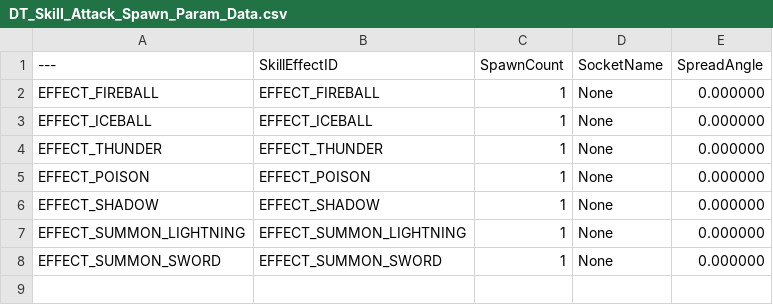
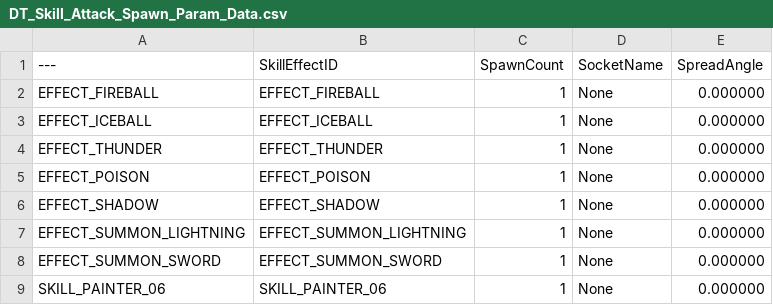
Before and after one commit to Christopher-Emunah-Kim/RoastStaffGAS, a CSV file: ExternalSource/DT_Skill_Attack_Spawn_Param_Data.csv, drawn as a sheet; the diff names each change by its address in the sheet, - before the commit and + after, or states it on an @@ line.

```diff
--- a/ExternalSource/DT_Skill_Attack_Spawn_Param_Data.csv
+++ b/ExternalSource/DT_Skill_Attack_Spawn_Param_Data.csv
+row 9: SKILL_PAINTER_06 | SKILL_PAINTER_06 | 1 | None | 0.000000
```
Also changed, not shown: ExternalSource/DT_Character_Skill_Static_Data.csv, ExternalSource/DT_Skill_Attack_Common_Param_Data.csv, 15 other files.
